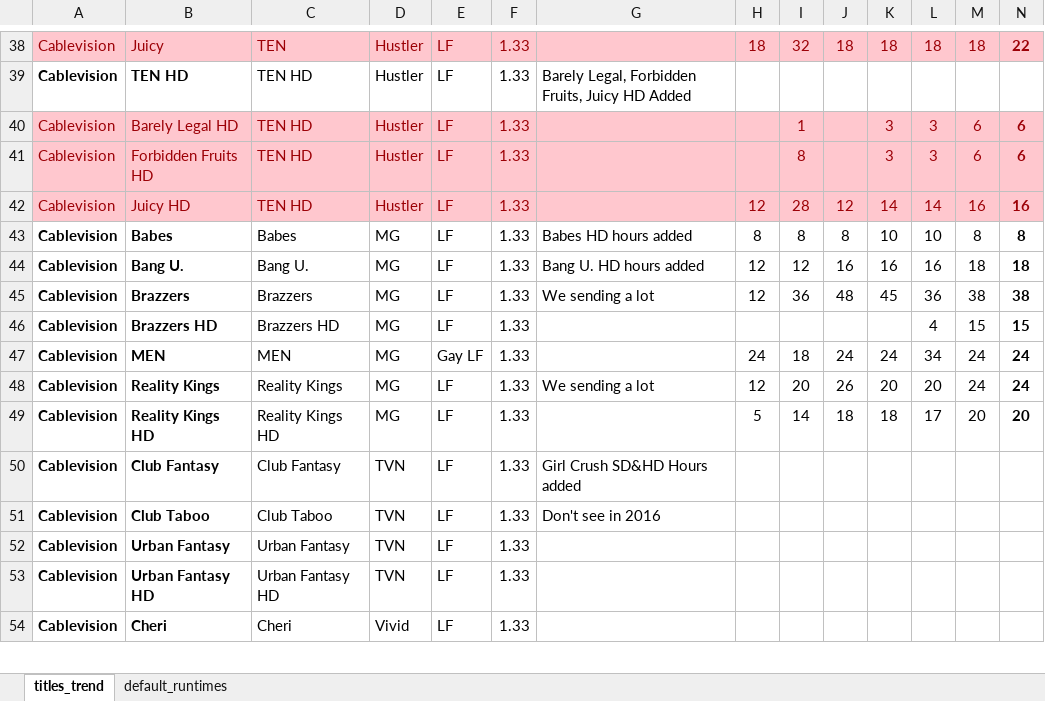
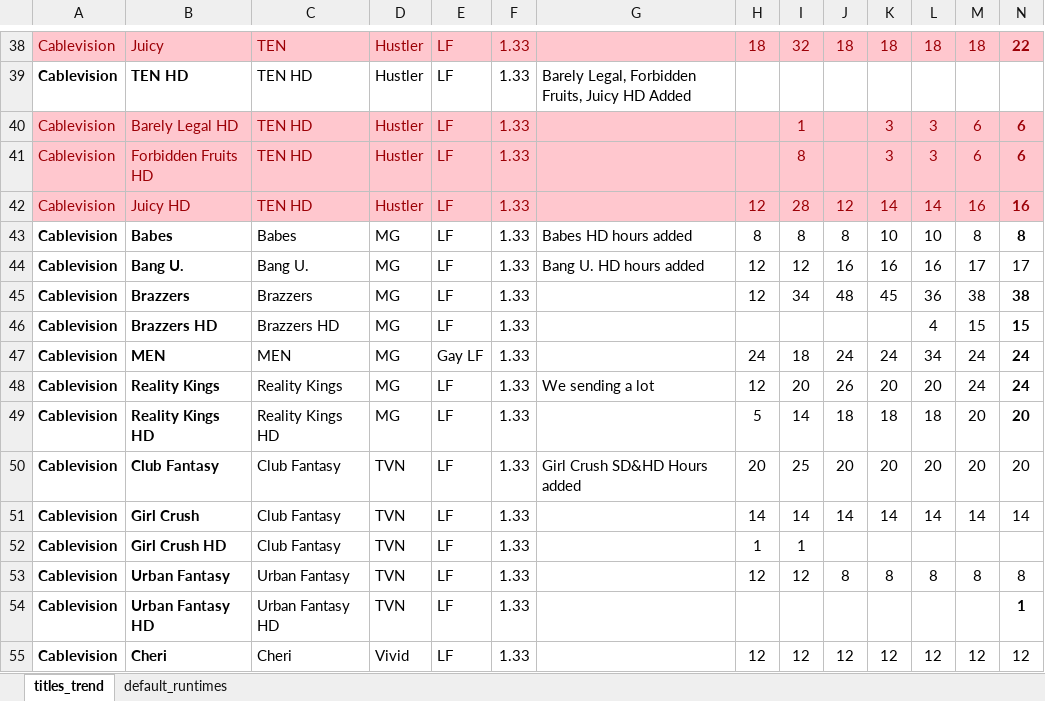
Before and after one commit to rawdawgass/Rentrak, an Excel workbook: tables/allotted_hours.xlsx, sheet titles_trend, drawn as a sheet; only a part is shown, gaps mark what is left out; values as stored, in another font and other column widths than the file's, no borders; conditional formats and table styles not drawn; removed rows and columns are numbered as before the commit, all else as after; the diff covers the shown part only; the diff names each change by its address in the sheet, - before the commit and + after, or states it on an @@ line.

Commit message:
Kristina made me change a bunch of shit for allotted hours
Allotted hours actually means default runtime for LF, 2pk etc, not
planned. Now everything is average title multiplied by whatever.

```diff
--- a/tables/allotted_hours.xlsx (sheet titles_trend)
+++ b/tables/allotted_hours.xlsx (sheet titles_trend)
-M44: 18
+M44: 17
-N44: 18
+N44: 17
-N44 bold: on
+N44 bold: off
-G45: We sending a lot
+G45: (empty)
-I45: 36
+I45: 34
-L49: 17
+L49: 18
-H50: (empty)
+H50: 20
-I50: (empty)
+I50: 25
-J50: (empty)
+J50: 20
-K50: (empty)
+K50: 20
-L50: (empty)
+L50: 20
-M50: (empty)
+M50: 20
-N50: (empty)
+N50: 20
-row 51: Cablevision | Club Taboo | Club Taboo | TVN | LF | 1.33 | Don't see in 2016
+row 51: Cablevision | Girl Crush | Club Fantasy | TVN | LF | 1.33 |  | 14 | 14 | 14 | 14 | 14 | 14 | 14
+row 52: Cablevision | Girl Crush HD | Club Fantasy | TVN | LF | 1.33 |  | 1 | 1
-H53: (empty)
+H53: 12
-I53: (empty)
+I53: 12
-J53: (empty)
+J53: 8
-K53: (empty)
+K53: 8
-L53: (empty)
+L53: 8
-M53: (empty)
+M53: 8
-N53: (empty)
+N53: 8
-N54: (empty)
+N54: 1
-H55: (empty)
+H55: 12
-I55: (empty)
+I55: 12
-J55: (empty)
+J55: 12
-K55: (empty)
+K55: 12
-L55: (empty)
+L55: 12
-M55: (empty)
+M55: 12
-N55: (empty)
+N55: 12
```
Also changed, not shown: 105 edited cells elsewhere in this sheet, 2 other files.
